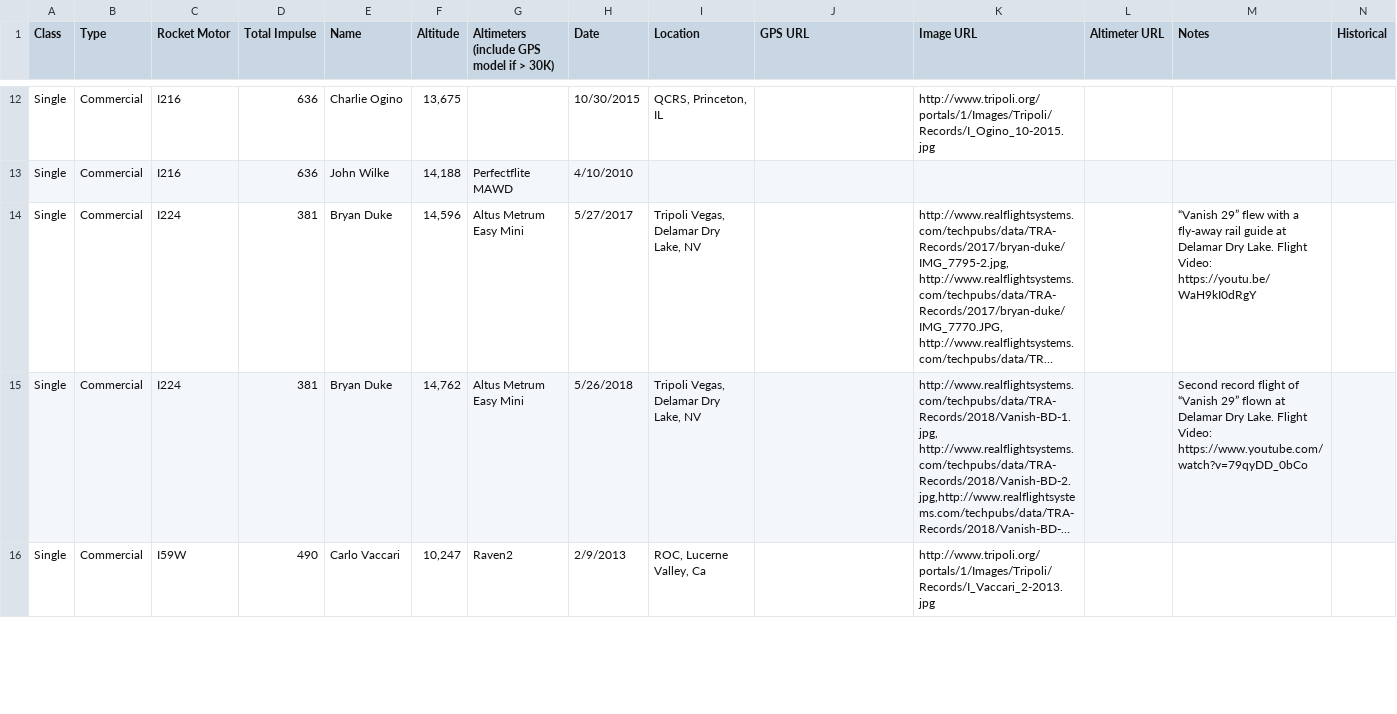
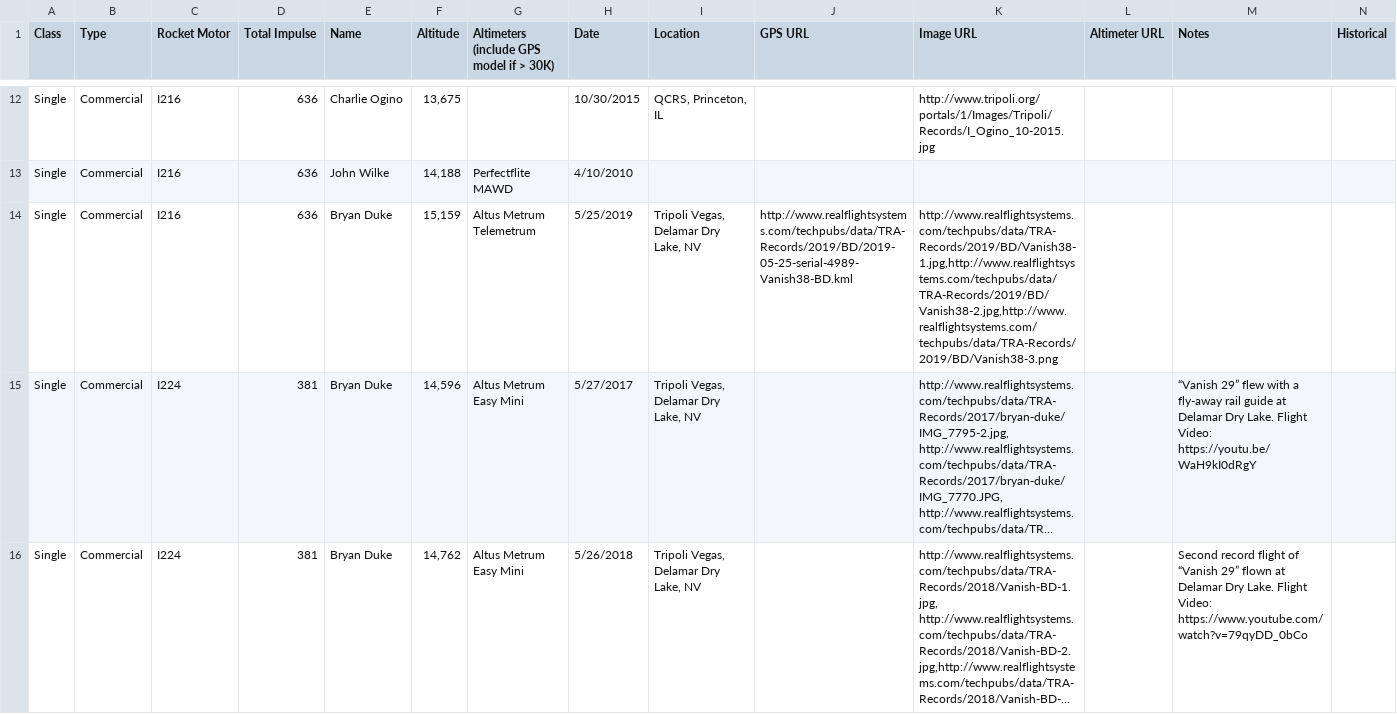
Before and after one commit to jafrado/tra-records, a CSV file: TripoliRecords2016-Single.csv, drawn as a sheet; only a part is shown, gaps mark what is left out; the shorter side is filled out with more unchanged rows; long unchanged cells end in …; the diff names each change by its address in the sheet, - before the commit and + after, or states it on an @@ line.

Commit message:
Add MissileWorks, add new records

```diff
--- a/TripoliRecords2016-Single.csv
+++ b/TripoliRecords2016-Single.csv
+row 14: Single | Commercial | I216 | 636 | Bryan Duke | 15,159 | Altus Metrum Telemetrum | 5/25/2019 | Tripoli Vegas, Delamar Dry Lake, NV | http://www.realflightsystems.com/techpubs/data/TRA-Records/2019/BD/2019-05-25-serial-4989-Vanish38-BD.kml | http://www.realflightsystems.com/techpubs/data/TRA-Records/2019/BD/Vanish38-1.jpg,http://www.realflightsystems.com/techpubs/data/TRA-Records/2019/BD/Vanish38-2.jpg,http://www.realflightsystems.com/techpubs/data/TRA-Records/2019/BD/Vanish38-3.png
```
Also changed, not shown: 1 other file.
